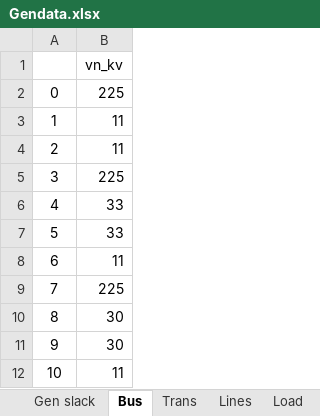
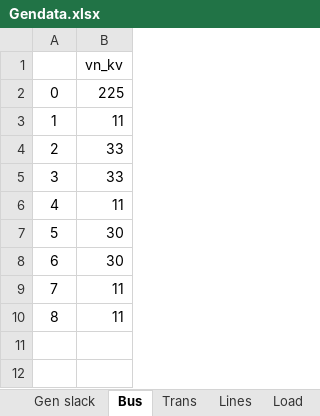
Before and after one commit to thaddijatou/Data-Science-, an Excel workbook: Gendata.xlsx, sheet Bus, drawn as a sheet; values as stored, in another font and other column widths than the file's, no borders; removed rows and columns are numbered as before the commit, all else as after; the diff names each change by its address in the sheet, - before the commit and + after, or states it on an @@ line.

```diff
--- a/Gendata.xlsx (sheet Bus)
+++ b/Gendata.xlsx (sheet Bus)
-row 5: 3 | 225
@@ column A renumbered between rows 4 and 9 @@
-row 9: 7 | 225
@@ row 4 moved to row 10: 8 @@
```
Also changed, not shown: sheet Lines, sheet Gen slack, sheet Load.
